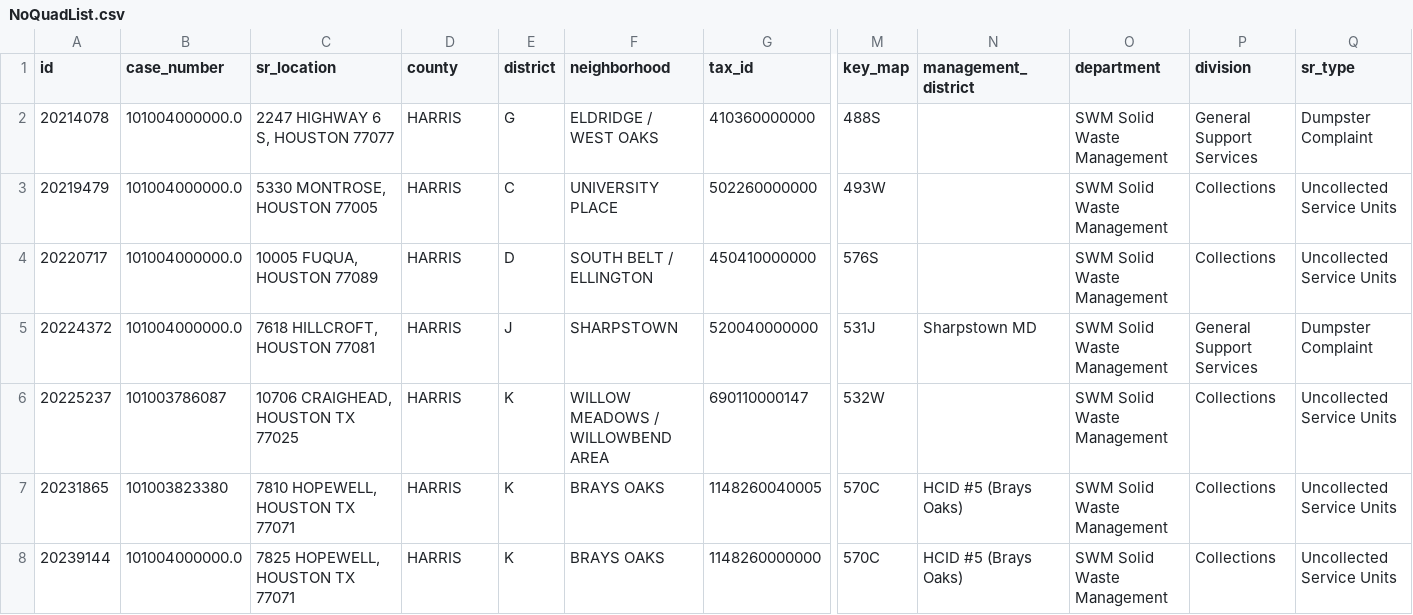
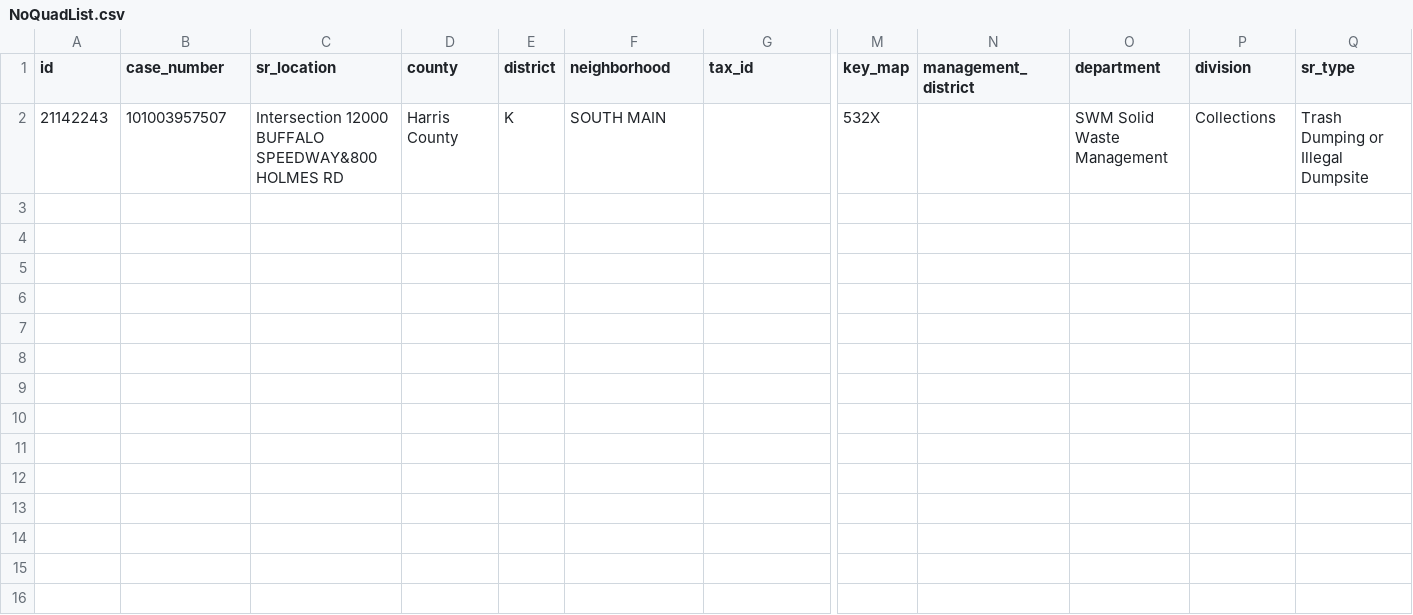
Before and after one commit to ICanDoAllThingThroughChrist/searchwarranty, a CSV file: NoQuadList.csv, drawn as a sheet; only a part is shown, gaps mark what is left out; removed rows and columns are numbered as before the commit, all else as after; rows hold the shown columns only; the diff names each change by its address in the sheet, - before the commit and + after, or states it on an @@ line.

```diff
--- a/NoQuadList.csv
+++ b/NoQuadList.csv
-row 2: 20214078 | 101004000000.0 | 2247 HIGHWAY 6 S, HOUSTON 77077 | HARRIS | G | ELDRIDGE / WEST OAKS | 410360000000 | 488S |  | SWM Solid Waste Management | General Support Services | Dumpster Complaint
-row 3: 20219479 | 101004000000.0 | 5330 MONTROSE, HOUSTON 77005 | HARRIS | C | UNIVERSITY PLACE | 502260000000 | 493W |  | SWM Solid Waste Management | Collections | Uncollected Service Units
-row 4: 20220717 | 101004000000.0 | 10005 FUQUA, HOUSTON 77089 | HARRIS | D | SOUTH BELT / ELLINGTON | 450410000000 | 576S |  | SWM Solid Waste Management | Collections | Uncollected Service Units
-row 5: 20224372 | 101004000000.0 | 7618 HILLCROFT, HOUSTON 77081 | HARRIS | J | SHARPSTOWN | 520040000000 | 531J | Sharpstown MD | SWM Solid Waste Management | General Support Services | Dumpster Complaint
-row 6: 20225237 | 101003786087 | 10706 CRAIGHEAD, HOUSTON TX 77025 | HARRIS | K | WILLOW MEADOWS / WILLOWBEND AREA | 690110000147 | 532W |  | SWM Solid Waste Management | Collections | Uncollected Service Units
-row 7: 20231865 | 101003823380 | 7810 HOPEWELL, HOUSTON TX 77071 | HARRIS | K | BRAYS OAKS | 1148260040005 | 570C | HCID #5 (Brays Oaks) | SWM Solid Waste Management | Collections | Uncollected Service Units
-row 8: 20239144 | 101004000000.0 | 7825 HOPEWELL, HOUSTON TX 77071 | HARRIS | K | BRAYS OAKS | 1148260000000 | 570C | HCID #5 (Brays Oaks) | SWM Solid Waste Management | Collections | Uncollected Service Units
+row 2: 21142243 | 101003957507 | Intersection 12000 BUFFALO SPEEDWAY&800 HOLMES RD | Harris County | K | SOUTH MAIN |  | 532X |  | SWM Solid Waste Management | Collections | Trash Dumping or Illegal Dumpsite
```
Also changed, not shown: 6 other files.
